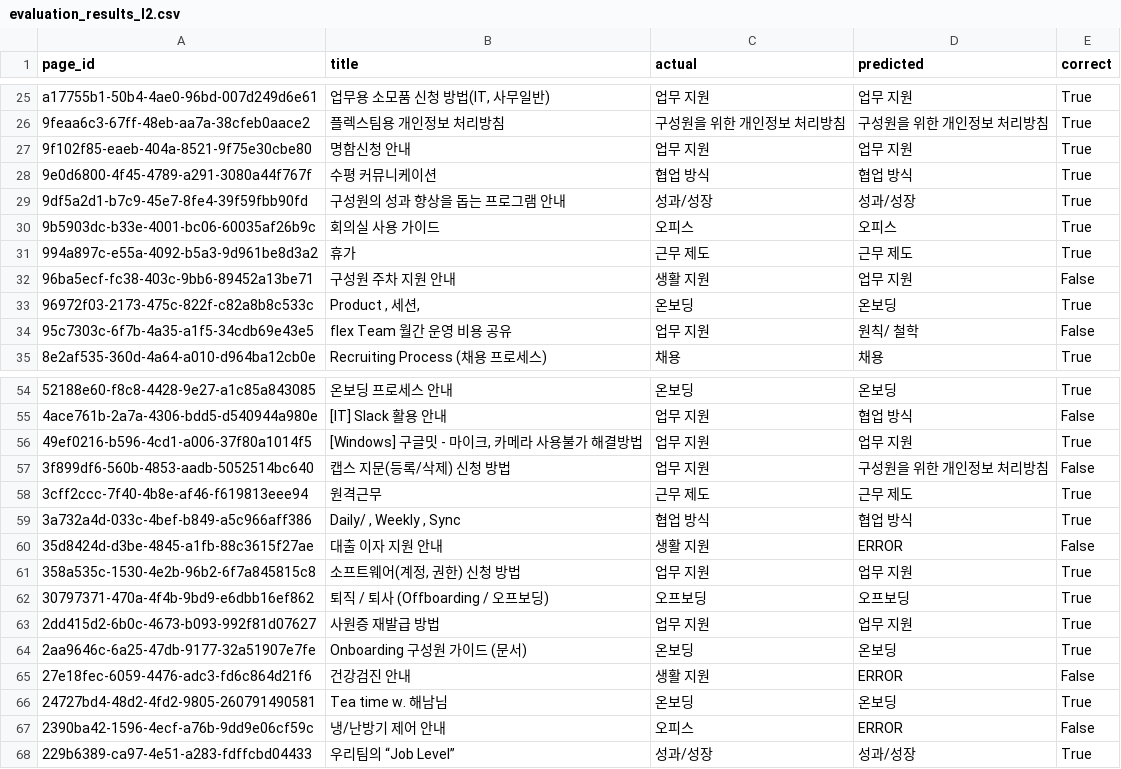
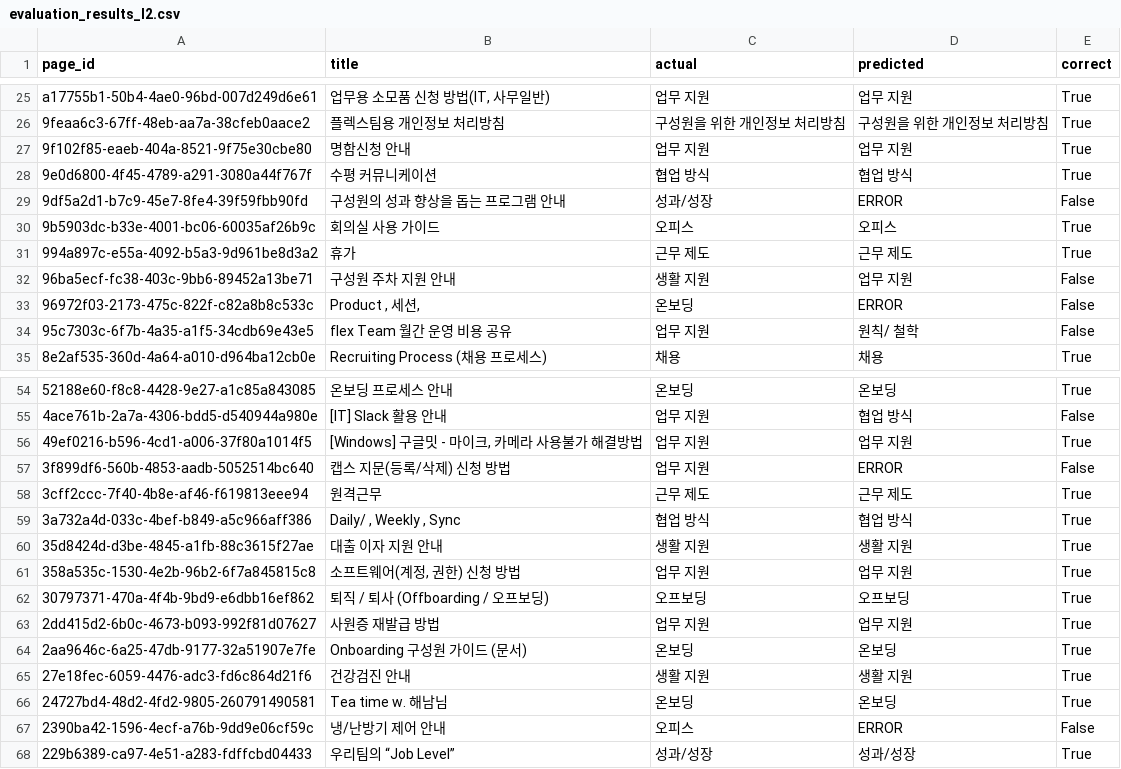
Before and after one commit to sguys99/doc-classifier, a CSV file: data/intermediate/evaluation_results_l2.csv, drawn as a sheet; only a part is shown, gaps mark what is left out; the diff covers the shown part only.

```diff
--- a/data/intermediate/evaluation_results_l2.csv
+++ b/data/intermediate/evaluation_results_l2.csv
@@ -28,3 +28,3 @@ a17755b1-50b4-4ae0-96bd-007d249d6e61,"업무용 소모품 신청 방법(IT, 사
 9e0d6800-4f45-4789-a291-3080a44f767f,수평 커뮤니케이션,협업 방식,협업 방식,True
-9df5a2d1-b7c9-45e7-8fe4-39f59fbb90fd,구성원의 성과 향상을 돕는 프로그램 안내,성과/성장,성과/성장,True
+9df5a2d1-b7c9-45e7-8fe4-39f59fbb90fd,구성원의 성과 향상을 돕는 프로그램 안내,성과/성장,ERROR,False
 9b5903dc-b33e-4001-bc06-60035af26b9c,회의실 사용 가이드,오피스,오피스,True
@@ -32,3 +32,3 @@ a17755b1-50b4-4ae0-96bd-007d249d6e61,"업무용 소모품 신청 방법(IT, 사
 96ba5ecf-fc38-403c-9bb6-89452a13be71,구성원 주차 지원 안내,생활 지원,업무 지원,False
-96972f03-2173-475c-822f-c82a8b8c533c,"Product , 세션,",온보딩,온보딩,True
+96972f03-2173-475c-822f-c82a8b8c533c,"Product , 세션,",온보딩,ERROR,False
 95c7303c-6f7b-4a35-a1f5-34cdb69e43e5,flex Team 월간 운영 비용 공유,업무 지원,원칙/ 철학,False
@@ -56,6 +56,6 @@ a17755b1-50b4-4ae0-96bd-007d249d6e61,"업무용 소모품 신청 방법(IT, 사
 49ef0216-b596-4cd1-a006-37f80a1014f5,"[Windows] 구글밋 - 마이크, 카메라 사용불가 해결방법",업무 지원,업무 지원,True
-3f899df6-560b-4853-aadb-5052514bc640,캡스 지문(등록/삭제) 신청 방법,업무 지원,구성원을 위한 개인정보 처리방침,False
+3f899df6-560b-4853-aadb-5052514bc640,캡스 지문(등록/삭제) 신청 방법,업무 지원,ERROR,False
 3cff2ccc-7f40-4b8e-af46-f619813eee94,원격근무,근무 제도,근무 제도,True
 3a732a4d-033c-4bef-b849-a5c966aff386,"Daily/ , Weekly , Sync",협업 방식,협업 방식,True
-35d8424d-d3be-4845-a1fb-88c3615f27ae,대출 이자 지원 안내,생활 지원,ERROR,False
+35d8424d-d3be-4845-a1fb-88c3615f27ae,대출 이자 지원 안내,생활 지원,생활 지원,True
 358a535c-1530-4e2b-96b2-6f7a845815c8,"소프트웨어(계정, 권한) 신청 방법",업무 지원,업무 지원,True
@@ -64,3 +64,3 @@ a17755b1-50b4-4ae0-96bd-007d249d6e61,"업무용 소모품 신청 방법(IT, 사
 2aa9646c-6a25-47db-9177-32a51907e7fe,Onboarding 구성원 가이드 (문서),온보딩,온보딩,True
-27e18fec-6059-4476-adc3-fd6c864d21f6,건강검진 안내,생활 지원,ERROR,False
+27e18fec-6059-4476-adc3-fd6c864d21f6,건강검진 안내,생활 지원,생활 지원,True
 24727bd4-48d2-4fd2-9805-260791490581,Tea time w. 해남님,온보딩,온보딩,True
```
Also changed, not shown: 15 edited cells elsewhere in this file, data/intermediate/evaluation_results_l1.csv, data/intermediate/triage_evaluation_results_l1.csv, 1 other file.
